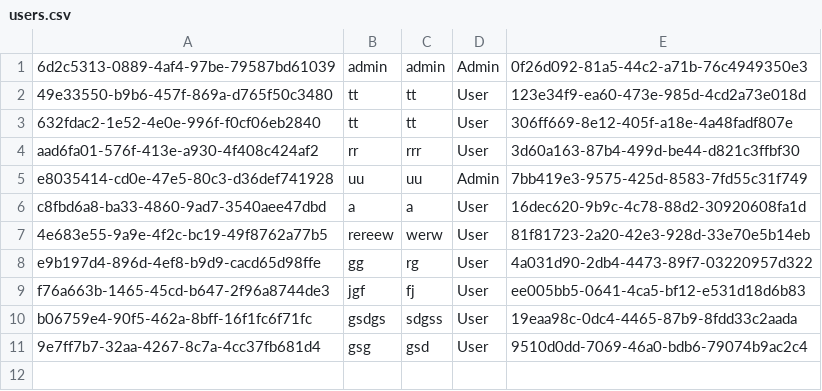
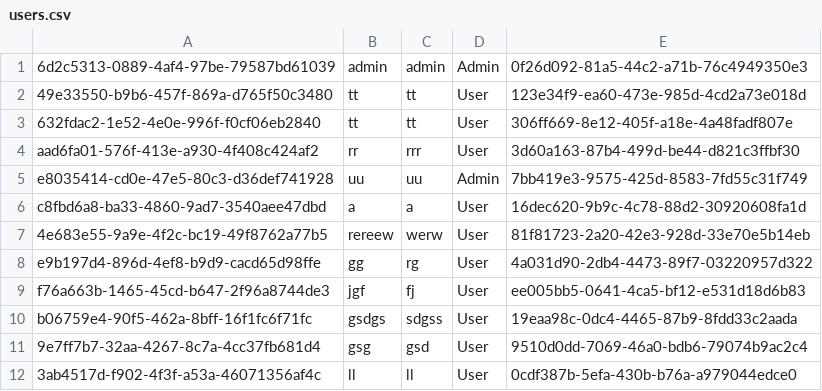
Before and after one commit to infoshareacademy/jcszr7-Jedi, a CSV file: JediApp/users.csv, drawn as a sheet; the diff names each change by its address in the sheet, - before the commit and + after, or states it on an @@ line.

```diff
--- a/JediApp/users.csv
+++ b/JediApp/users.csv
+row 12: 3ab4517d-f902-4f3f-a53a-46071356af4c | ll | ll | User | 0cdf387b-5efa-430b-b76a-a979044edce0
```
Also changed, not shown: 24 other files.
